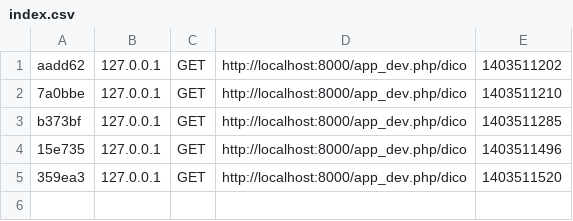
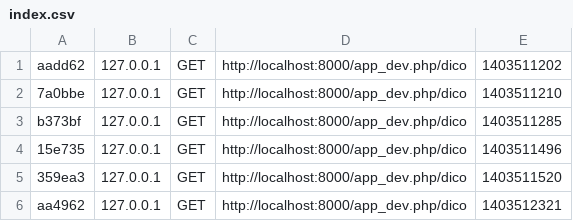
Before and after one commit to InnovaLangues/DicoAPI, a CSV file: app/cache/dev/profiler/index.csv, drawn as a sheet.

```diff
--- a/app/cache/dev/profiler/index.csv
+++ b/app/cache/dev/profiler/index.csv
@@ -5 +5,2 @@ b373bf,127.0.0.1,GET,http://localhost:8000/app_dev.php/dico,1403511285,
 359ea3,127.0.0.1,GET,http://localhost:8000/app_dev.php/dico,1403511520,
+aa4962,127.0.0.1,GET,http://localhost:8000/app_dev.php/dico,1403512321,
```
Also changed, not shown: 14 other files.
